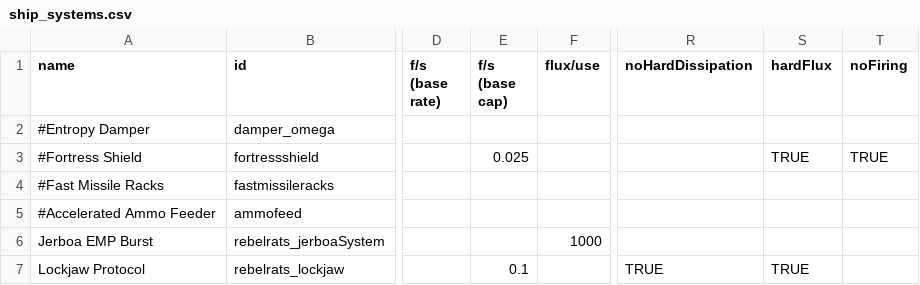
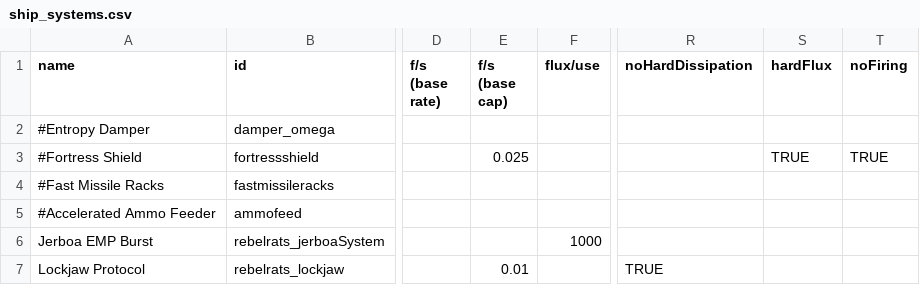
Before and after one commit to masterraven19/Rebel-Rats, a CSV file: data/shipsystems/ship_systems.csv, drawn as a sheet; only a part is shown, gaps mark what is left out; the diff names each change by its address in the sheet, - before the commit and + after, or states it on an @@ line.

```diff
--- a/data/shipsystems/ship_systems.csv
+++ b/data/shipsystems/ship_systems.csv
-E7 (f/s (base cap)): 0.1
+E7 (f/s (base cap)): 0.01
-S7 (hardFlux): TRUE
+S7 (hardFlux): (empty)
```
Also changed, not shown: data/trails/trail_data.csv, data/weapons/weapon_data.csv, 2 other files.
